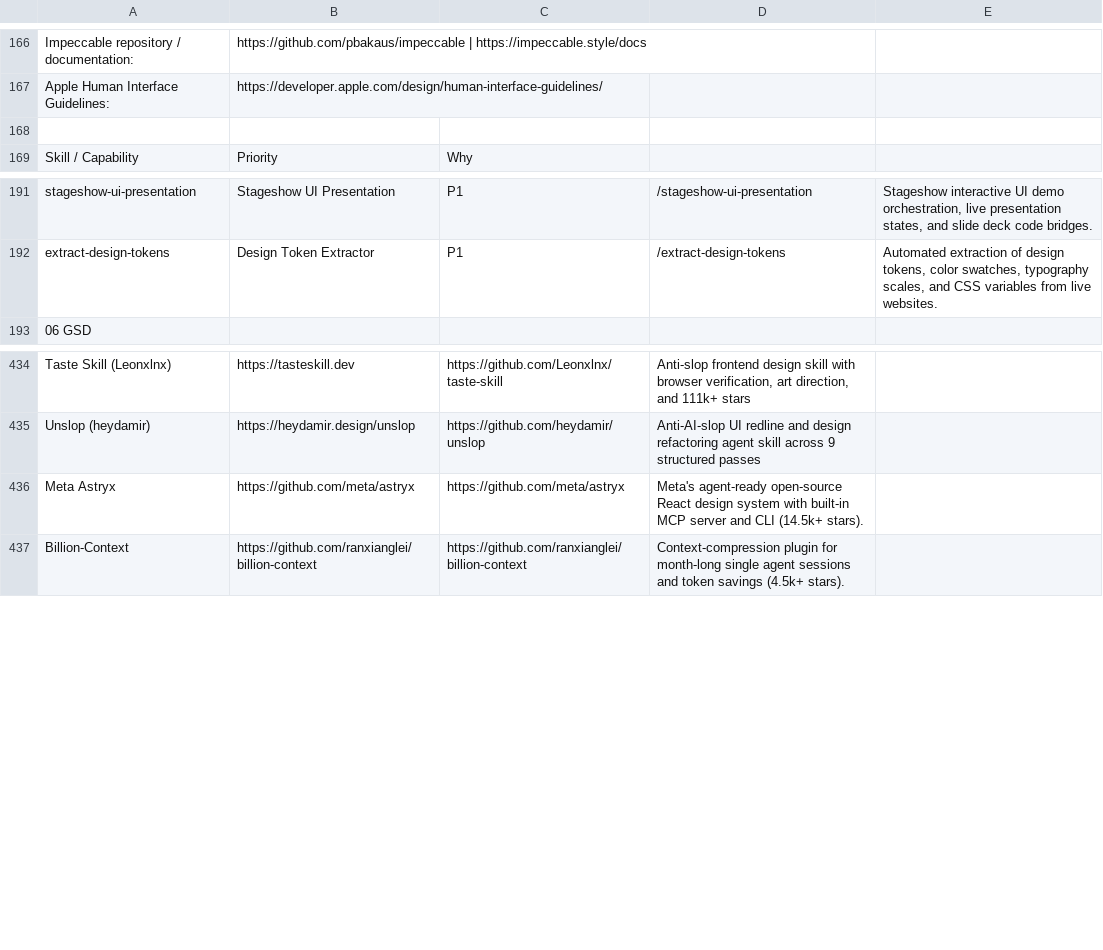
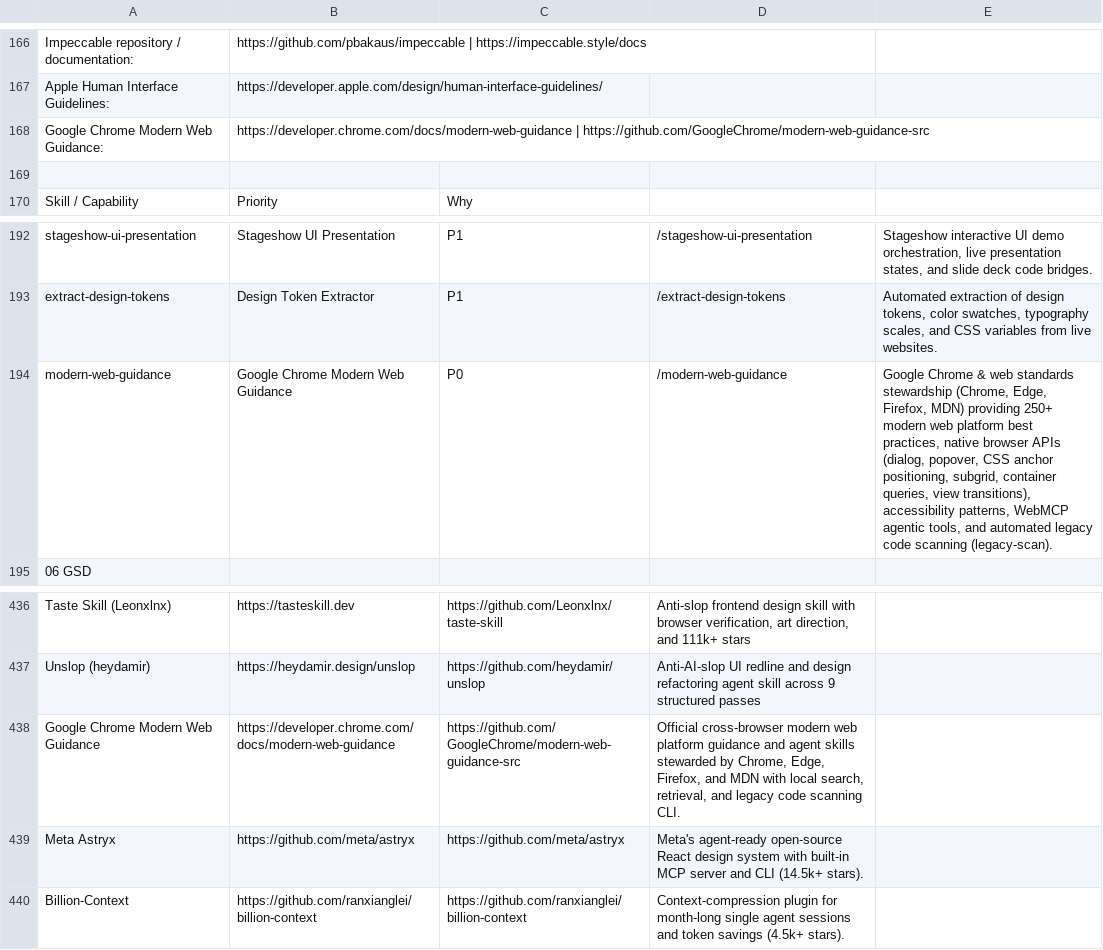
Before and after one commit to Nownitya/Ai-Models-List, a CSV file: AI-Coding-Skills-and-Tools-Matrix.csv, drawn as a sheet; only a part is shown, gaps mark what is left out.

```diff
--- a/AI-Coding-Skills-and-Tools-Matrix.csv
+++ b/AI-Coding-Skills-and-Tools-Matrix.csv
@@ -167,2 +167,3 @@ Impeccable repository / documentation:,https://github.com/pbakaus/impeccable | h
 Apple Human Interface Guidelines:,https://developer.apple.com/design/human-interface-guidelines/,
+Google Chrome Modern Web Guidance:,https://developer.chrome.com/docs/modern-web-guidance | https://github.com/GoogleChrome/modern-web-guidance-src,
 ,,
@@ -192,2 +193,3 @@ stageshow-ui-presentation,Stageshow UI Presentation,P1,/stageshow-ui-presentatio
 extract-design-tokens,Design Token Extractor,P1,/extract-design-tokens,"Automated extraction of design tokens, color swatches, typography scales, and CSS variables from live websites."
+modern-web-guidance,Google Chrome Modern Web Guidance,P0,/modern-web-guidance,"Google Chrome & web standards stewardship (Chrome, Edge, Firefox, MDN) providing 250+ modern web platform best practices, native browser APIs (dialog, popover, CSS anchor positioning, subgrid, container queries, view transitions), accessibility patterns, WebMCP agentic tools, and automated legacy code scanning (legacy-scan)."
 06 GSD,,
@@ -435,2 +437,3 @@ Taste Skill (Leonxlnx),https://tasteskill.dev,https://github.com/Leonxlnx/taste-
 Unslop (heydamir),https://heydamir.design/unslop,https://github.com/heydamir/unslop,Anti-AI-slop UI redline and design refactoring agent skill across 9 structured passes
+Google Chrome Modern Web Guidance,https://developer.chrome.com/docs/modern-web-guidance,https://github.com/GoogleChrome/modern-web-guidance-src,"Official cross-browser modern web platform guidance and agent skills stewarded by Chrome, Edge, Firefox, and MDN with local search, retrieval, and legacy code scanning CLI."
 Meta Astryx,https://github.com/meta/astryx,https://github.com/meta/astryx,Meta's agent-ready open-source React design system with built-in MCP server and CLI (14.5k+ stars).
```
Also changed, not shown: 30 other files.
